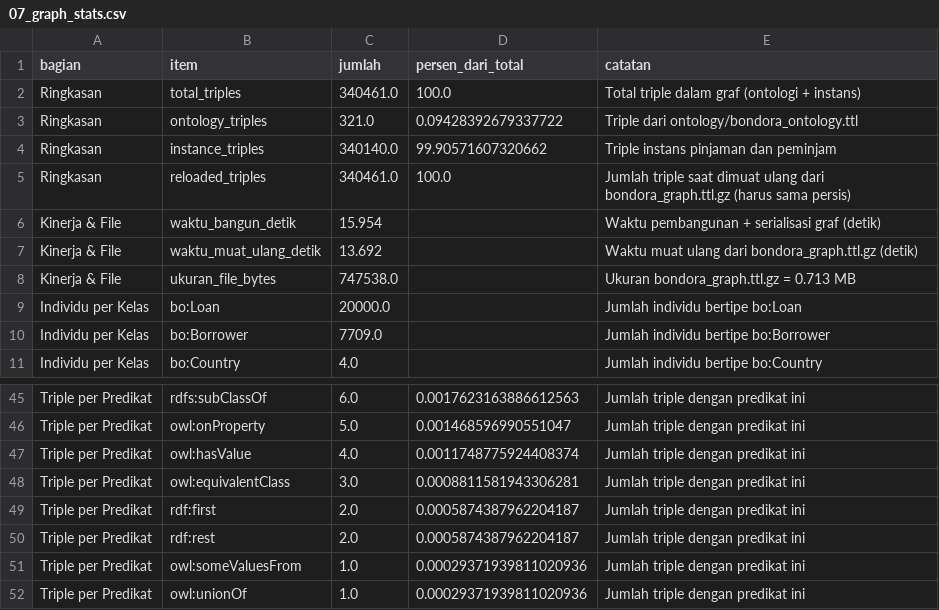
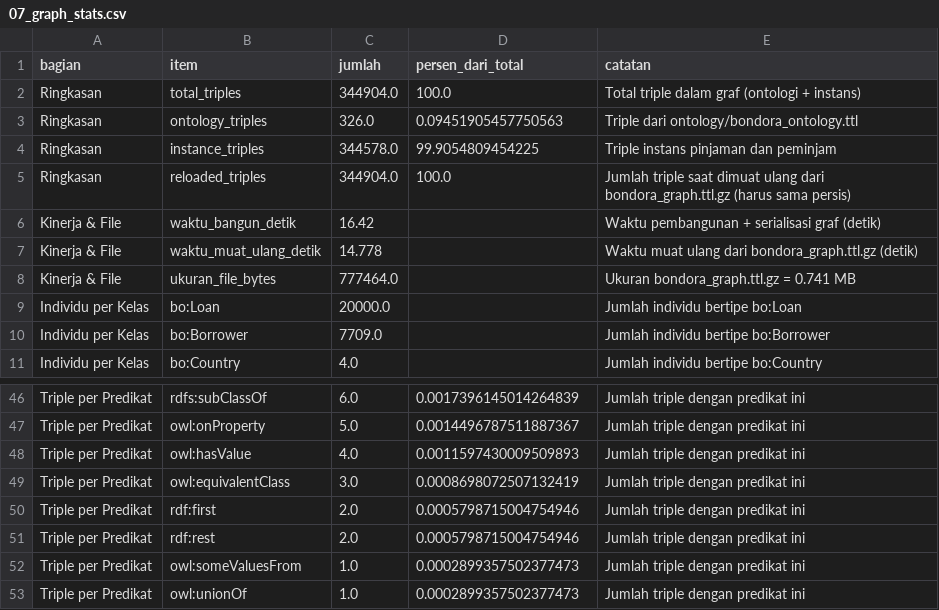
Before and after one commit to B4tra/bondora-analytics, a CSV file: reports/tables/07_graph_stats.csv, drawn as a sheet; only a part is shown, gaps mark what is left out; addresses are those after the commit; the diff covers the shown part only; the diff names each change by its address in the sheet, - before the commit and + after, or states it on an @@ line.

```diff
--- a/reports/tables/07_graph_stats.csv
+++ b/reports/tables/07_graph_stats.csv
-C2 (jumlah): 340461.0
+C2 (jumlah): 344904.0
-C3 (jumlah): 321.0
+C3 (jumlah): 326.0
-D3 (persen_dari_total): 0.09428392679337722
+D3 (persen_dari_total): 0.09451905457750563
-C4 (jumlah): 340140.0
+C4 (jumlah): 344578.0
-D4 (persen_dari_total): 99.90571607320662
+D4 (persen_dari_total): 99.9054809454225
-C5 (jumlah): 340461.0
+C5 (jumlah): 344904.0
-C6 (jumlah): 15.954
+C6 (jumlah): 16.42
-C7 (jumlah): 13.692
+C7 (jumlah): 14.778
-C8 (jumlah): 747538.0
+C8 (jumlah): 777464.0
-E8 (catatan): Ukuran bondora_graph.ttl.gz = 0.713 MB
+E8 (catatan): Ukuran bondora_graph.ttl.gz = 0.741 MB
-D46 (persen_dari_total): 0.0017623163886612563
+D46 (persen_dari_total): 0.0017396145014264839
-D47 (persen_dari_total): 0.001468596990551047
+D47 (persen_dari_total): 0.0014496787511887367
-D48 (persen_dari_total): 0.0011748775924408374
+D48 (persen_dari_total): 0.0011597430009509893
-D49 (persen_dari_total): 0.0008811581943306281
+D49 (persen_dari_total): 0.0008698072507132419
-D50:D51 (persen_dari_total): 0.0005874387962204187
+D50:D51 (persen_dari_total): 0.0005798715004754946
-D52:D53 (persen_dari_total): 0.00029371939811020936
+D52:D53 (persen_dari_total): 0.0002899357502377473
```
Also changed, not shown: 1 added row and 31 edited cells elsewhere in this file, reports/tables/07_inference_summary.csv, reports/tables/07_insight_action.csv, 19 other files.
